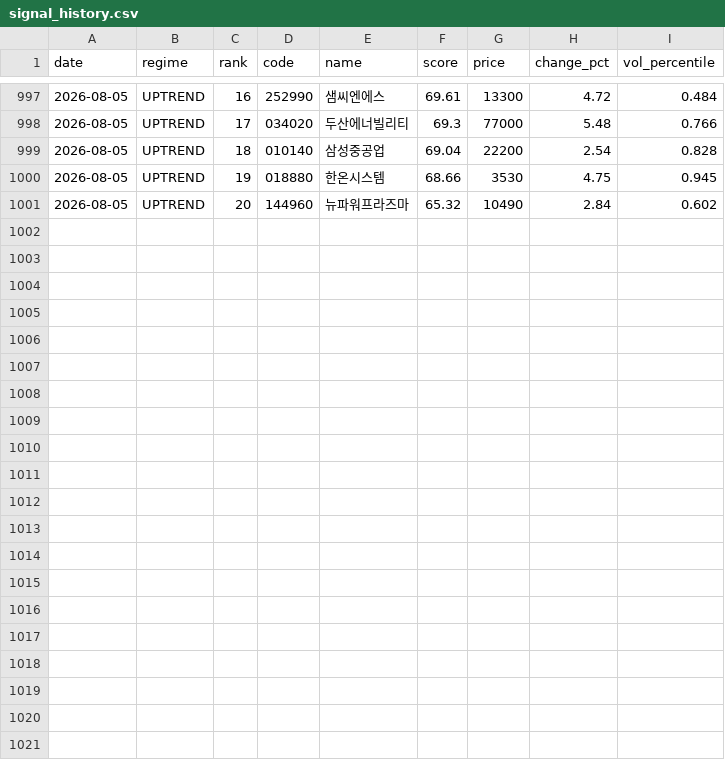
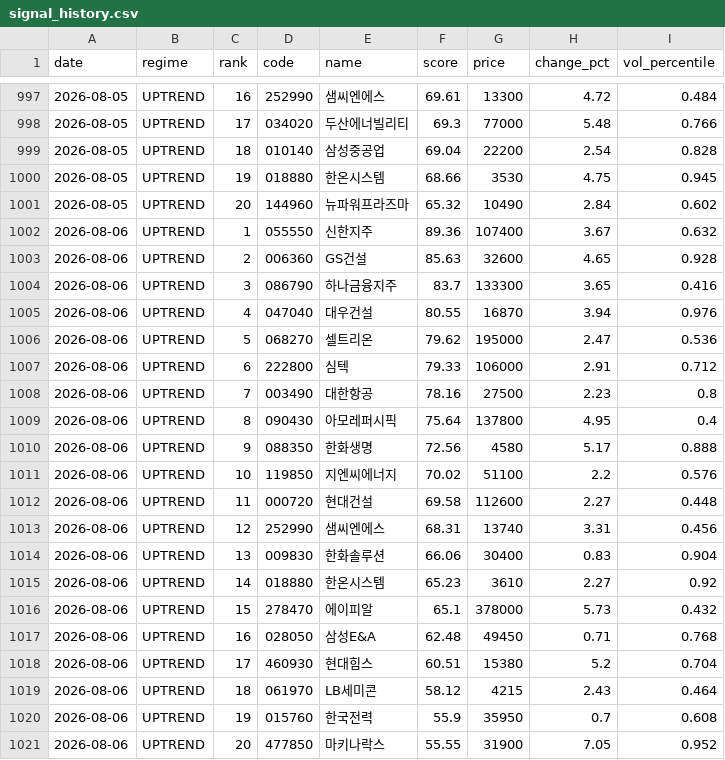
Before and after one commit to stanleyim/choonsimi, a CSV file: signal_history.csv, drawn as a sheet; only a part is shown, gaps mark what is left out.

```diff
--- a/signal_history.csv
+++ b/signal_history.csv
@@ -1001 +1001,21 @@
 2026-08-05,UPTREND,20,144960,뉴파워프라즈마,65.32,10490,2.84,0.602
+2026-08-06,UPTREND,1,055550,신한지주,89.36,107400,3.67,0.632
+2026-08-06,UPTREND,2,006360,GS건설,85.63,32600,4.65,0.928
+2026-08-06,UPTREND,3,086790,하나금융지주,83.7,133300,3.65,0.416
+2026-08-06,UPTREND,4,047040,대우건설,80.55,16870,3.94,0.976
+2026-08-06,UPTREND,5,068270,셀트리온,79.62,195000,2.47,0.536
+2026-08-06,UPTREND,6,222800,심텍,79.33,106000,2.91,0.712
+2026-08-06,UPTREND,7,003490,대한항공,78.16,27500,2.23,0.8
+2026-08-06,UPTREND,8,090430,아모레퍼시픽,75.64,137800,4.95,0.4
+2026-08-06,UPTREND,9,088350,한화생명,72.56,4580,5.17,0.888
+2026-08-06,UPTREND,10,119850,지엔씨에너지,70.02,51100,2.2,0.576
+2026-08-06,UPTREND,11,000720,현대건설,69.58,112600,2.27,0.448
+2026-08-06,UPTREND,12,252990,샘씨엔에스,68.31,13740,3.31,0.456
+2026-08-06,UPTREND,13,009830,한화솔루션,66.06,30400,0.83,0.904
+2026-08-06,UPTREND,14,018880,한온시스템,65.23,3610,2.27,0.92
+2026-08-06,UPTREND,15,278470,에이피알,65.1,378000,5.73,0.432
+2026-08-06,UPTREND,16,028050,삼성E&A,62.48,49450,0.71,0.768
+2026-08-06,UPTREND,17,460930,현대힘스,60.51,15380,5.2,0.704
+2026-08-06,UPTREND,18,061970,LB세미콘,58.12,4215,2.43,0.464
+2026-08-06,UPTREND,19,015760,한국전력,55.9,35950,0.7,0.608
+2026-08-06,UPTREND,20,477850,마키나락스,55.55,31900,7.05,0.952
```
Also changed, not shown: failure_history.csv, 6 other files.
